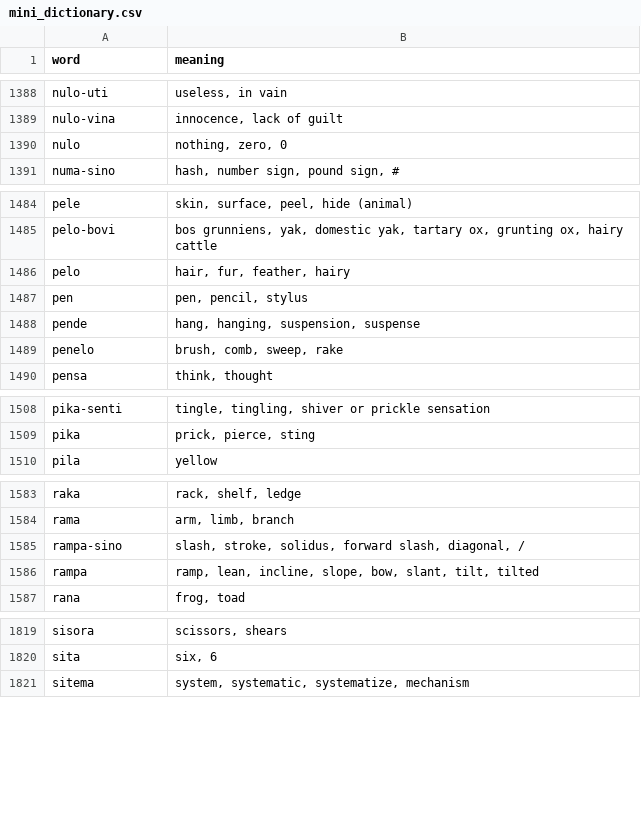
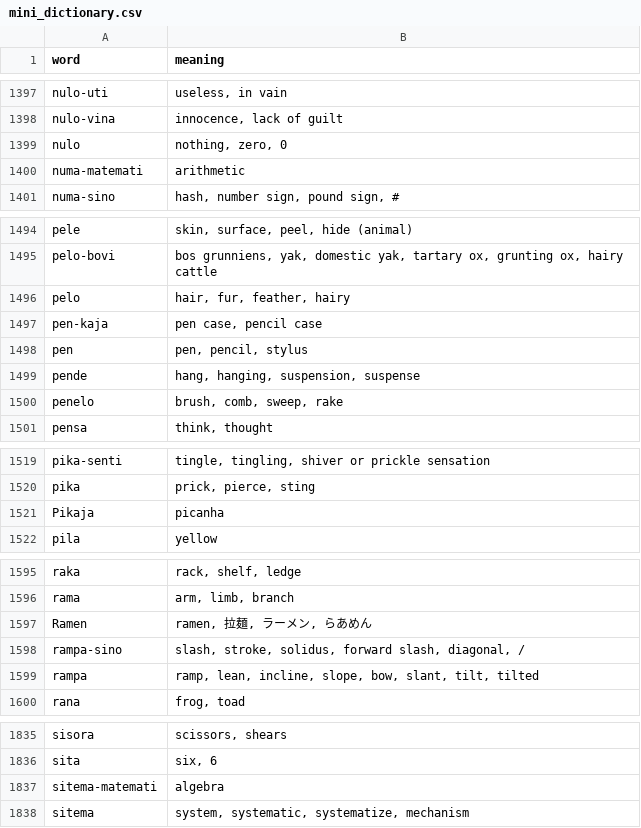
Before and after one commit to salif/buku-name, a CSV file: src/data/mini_dictionary.csv, drawn as a sheet; only a part is shown, gaps mark what is left out; the diff covers the shown part only; the diff names each change by its address in the sheet, - before the commit and + after, or states it on an @@ line.

```diff
--- a/src/data/mini_dictionary.csv
+++ b/src/data/mini_dictionary.csv
+row 1400: numa-matemati | arithmetic
+row 1497: pen-kaja | pen case, pencil case
+row 1521: Pikaja | picanha
+row 1597: Ramen | ramen, 拉麺, ラーメン, らあめん
+row 1837: sitema-matemati | algebra
```
Also changed, not shown: 14 added rows elsewhere in this file, 2 other files.
